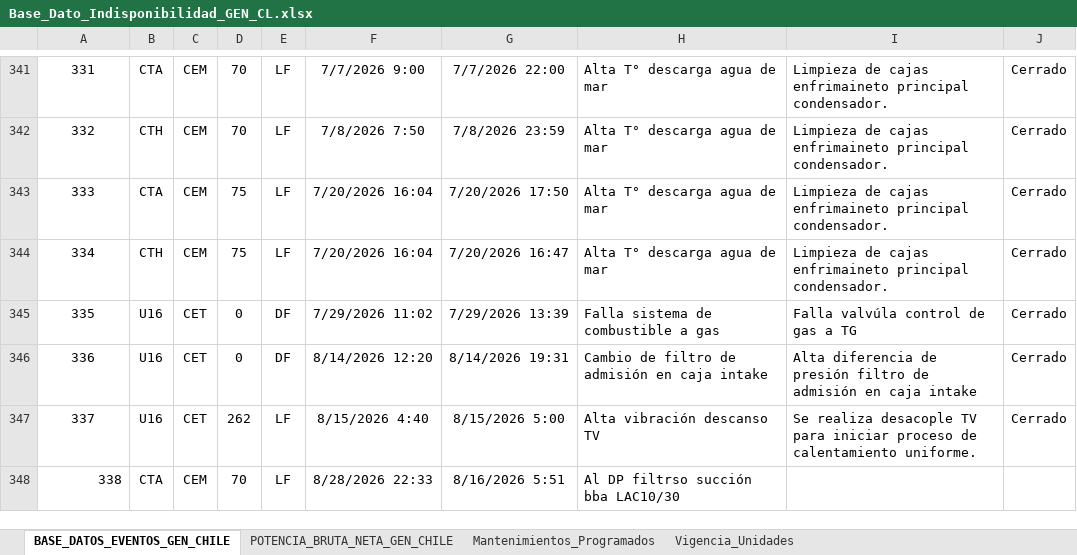
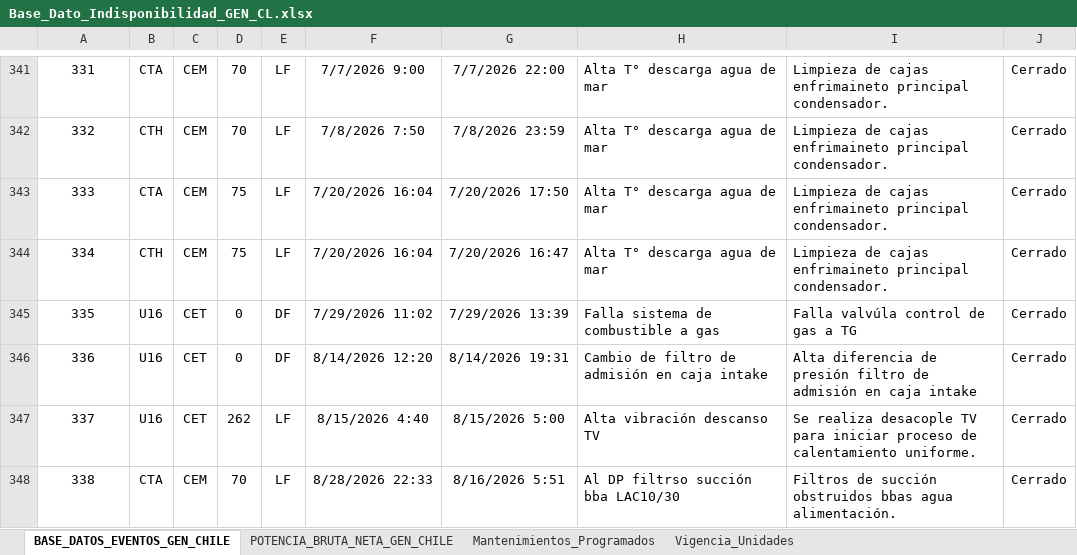
Before and after one commit to auxchecho/gen-cl-indisponibilidad, an Excel workbook: Base_Dato_Indisponibilidad_GEN_CL.xlsx, sheet BASE_DATOS_EVENTOS_GEN_CHILE, drawn as a sheet; only a part is shown, gaps mark what is left out; values as stored, in another font and other column widths than the file's, no borders; charts and pictures and table styles not drawn; the diff names each change by its address in the sheet, - before the commit and + after, or states it on an @@ line.

Commit message:
Actualización automática desde SharePoint

```diff
--- a/Base_Dato_Indisponibilidad_GEN_CL.xlsx (sheet BASE_DATOS_EVENTOS_GEN_CHILE)
+++ b/Base_Dato_Indisponibilidad_GEN_CL.xlsx (sheet BASE_DATOS_EVENTOS_GEN_CHILE)
-A348 alignment: right
+A348 alignment: center
-I348: (empty)
+I348: Filtros de succión obstruidos bbas agua alimentación.
-J348: (empty)
+J348: Cerrado
```
